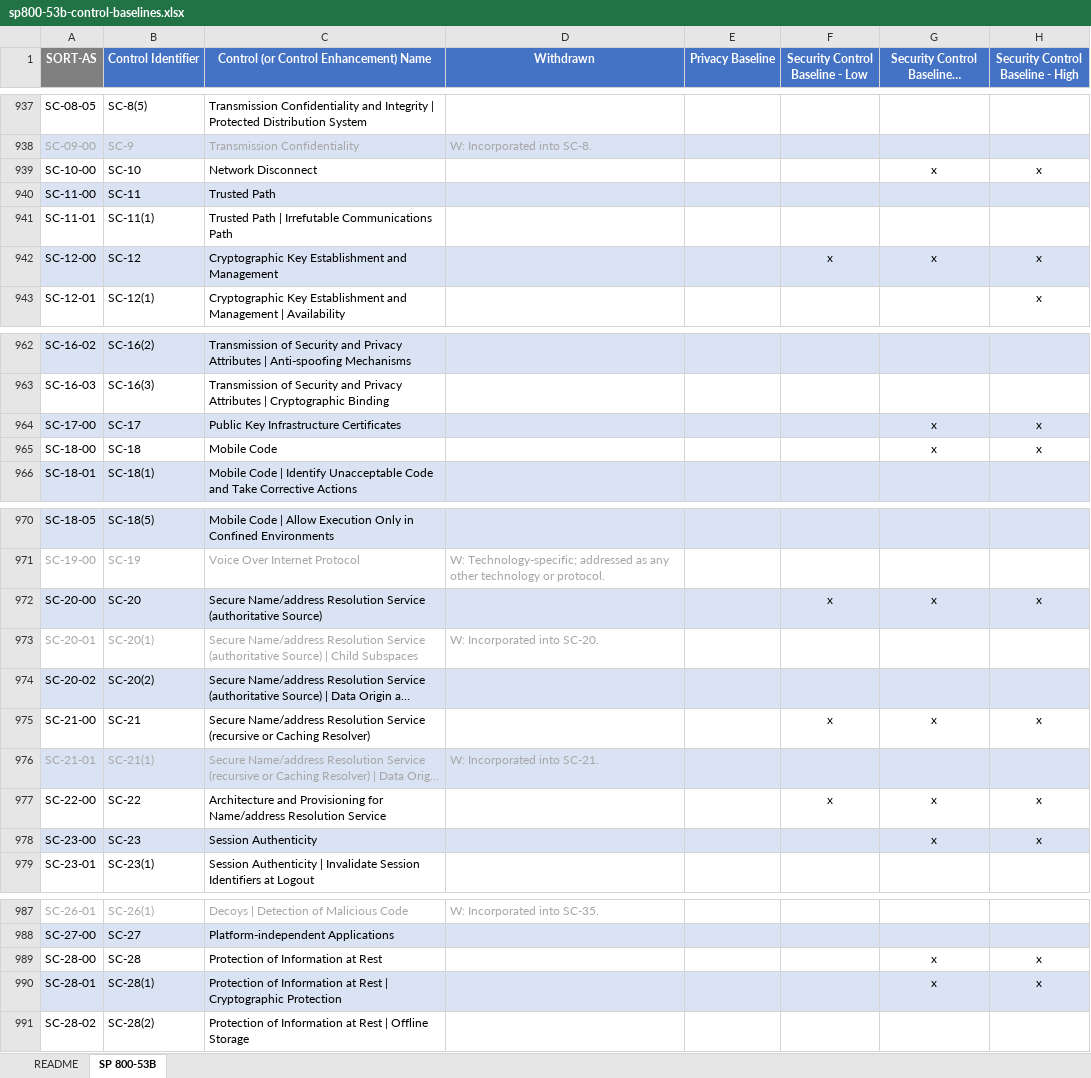
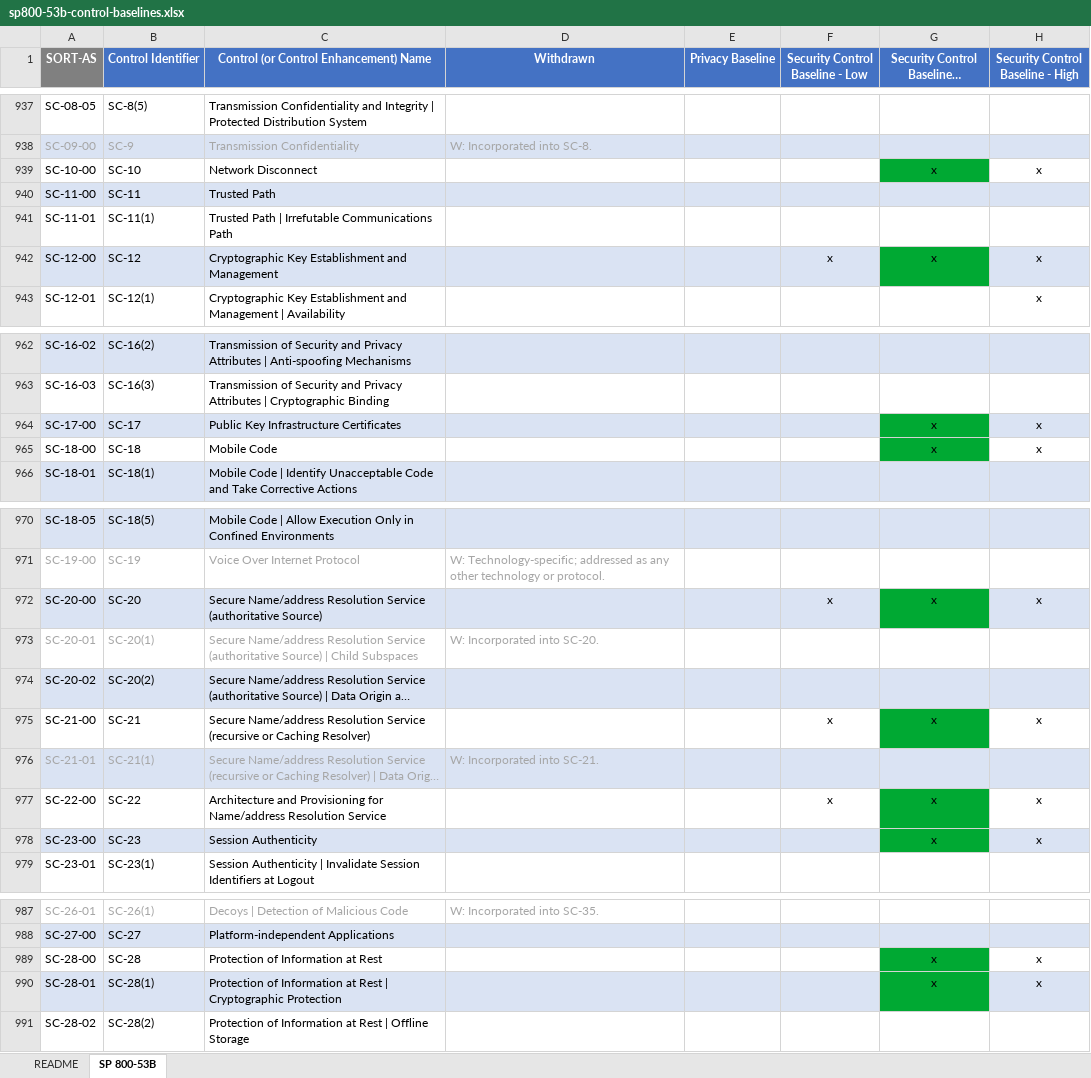
Before and after one commit to naririi/Securing-SpaceHub, an Excel workbook: Docs/sp800-53b-control-baselines.xlsx, sheet SP 800-53B, drawn as a sheet; only a part is shown, gaps mark what is left out; long unchanged cells end in …; values as stored, in another font and other column widths than the file's, no borders; charts and pictures not drawn; the diff covers the shown part only; the diff names each change by its address in the sheet, - before the commit and + after, or states it on an @@ line.

```diff
--- a/Docs/sp800-53b-control-baselines.xlsx (sheet SP 800-53B)
+++ b/Docs/sp800-53b-control-baselines.xlsx (sheet SP 800-53B)
-G939 fill: none
+G939 fill: #00A933
-G942 fill: #DAE3F3
+G942 fill: #00A933
-G964 fill: #DAE3F3
+G964 fill: #00A933
-G965 fill: none
+G965 fill: #00A933
-G972 fill: #DAE3F3
+G972 fill: #00A933
-G975 fill: none
+G975 fill: #00A933
-G977 fill: none
+G977 fill: #00A933
-G978 fill: #DAE3F3
+G978 fill: #00A933
-G989 fill: none
+G989 fill: #00A933
-G990 fill: #DAE3F3
+G990 fill: #00A933
```
Also changed, not shown: cell formats elsewhere in this sheet, charts or pictures, 34 other files.
